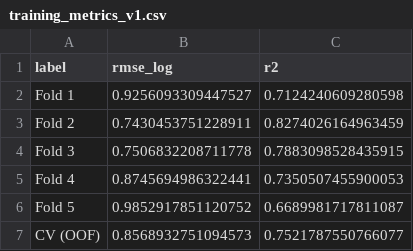
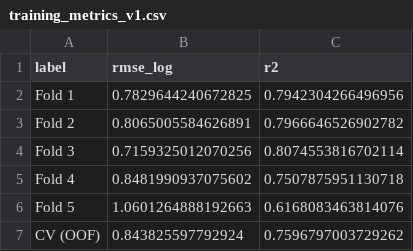
Before and after one commit to Bedrockdude10/RailMax, a CSV file: results/metrics/training_metrics_v1.csv, drawn as a sheet.

```diff
--- a/results/metrics/training_metrics_v1.csv
+++ b/results/metrics/training_metrics_v1.csv
@@ -1,7 +1,7 @@
 label,rmse_log,r2
-Fold 1,0.9256093309447527,0.7124240609280598
-Fold 2,0.7430453751228911,0.8274026164963459
-Fold 3,0.7506832208711778,0.7883098528435915
-Fold 4,0.8745694986322441,0.7350507455900053
-Fold 5,0.9852917851120752,0.6689981717811087
-CV (OOF),0.8568932751094573,0.7521787550766077
+Fold 1,0.7829644240672825,0.7942304266496956
+Fold 2,0.8065005584626891,0.7966646526902782
+Fold 3,0.7159325012070256,0.8074553816702114
+Fold 4,0.8481990937075602,0.7507875951130718
+Fold 5,1.0601264888192663,0.6168083463814076
+CV (OOF),0.843825597792924,0.7596797003729262
```
Also changed, not shown: results/metrics/feature_importance.csv, results/metrics/oof_predictions_v1.csv, 6 other files.
